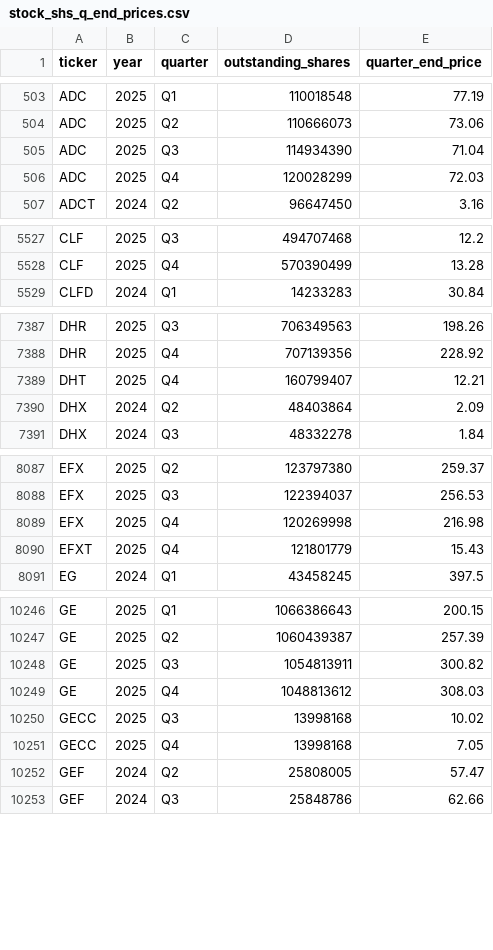
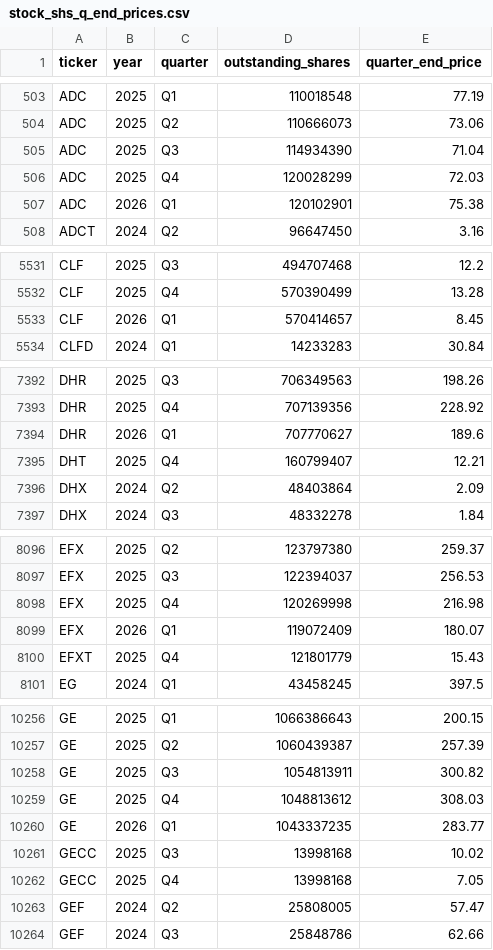
Before and after one commit to andreiCiocirlan/quarterly_holdings, a CSV file: data/sources/stock_shs_q_end_prices.csv, drawn as a sheet; only a part is shown, gaps mark what is left out; the diff covers the shown part only.

Commit message:
Q1 updates

```diff
--- a/data/sources/stock_shs_q_end_prices.csv
+++ b/data/sources/stock_shs_q_end_prices.csv
@@ -506,2 +506,3 @@ ADC,2025,Q3,114934390,71.04
 ADC,2025,Q4,120028299,72.03
+ADC,2026,Q1,120102901,75.38
 ADCT,2024,Q2,96647450,3.16
@@ -5528,2 +5532,3 @@ CLF,2025,Q3,494707468,12.2
 CLF,2025,Q4,570390499,13.28
+CLF,2026,Q1,570414657,8.45
 CLFD,2024,Q1,14233283,30.84
@@ -7388,2 +7393,3 @@ DHR,2025,Q3,706349563,198.26
 DHR,2025,Q4,707139356,228.92
+DHR,2026,Q1,707770627,189.6
 DHT,2025,Q4,160799407,12.21
@@ -8089,2 +8098,3 @@ EFX,2025,Q3,122394037,256.53
 EFX,2025,Q4,120269998,216.98
+EFX,2026,Q1,119072409,180.07
 EFXT,2025,Q4,121801779,15.43
@@ -10249,2 +10259,3 @@ GE,2025,Q3,1054813911,300.82
 GE,2025,Q4,1048813612,308.03
+GE,2026,Q1,1043337235,283.77
 GECC,2025,Q3,13998168,10.02
```
Also changed, not shown: 17 added rows elsewhere in this file.
